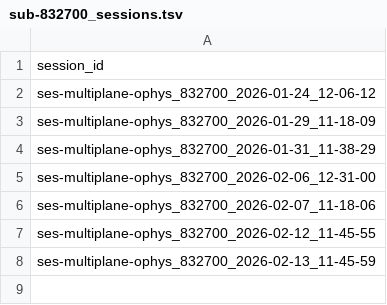
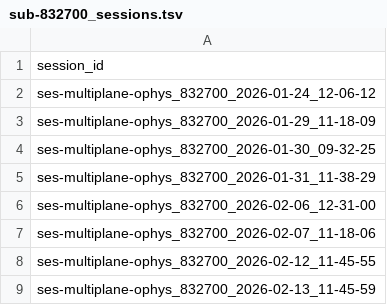
Before and after one commit to bids-dandisets/001768, a TSV file: sub-832700/sub-832700_sessions.tsv, drawn as a sheet.

```diff
--- a/sub-832700/sub-832700_sessions.tsv
+++ b/sub-832700/sub-832700_sessions.tsv
@@ -3,2 +3,3 @@ ses-multiplane-ophys_832700_2026-01-24_12-06-12
 ses-multiplane-ophys_832700_2026-01-29_11-18-09
+ses-multiplane-ophys_832700_2026-01-30_09-32-25
 ses-multiplane-ophys_832700_2026-01-31_11-38-29
```
Also changed, not shown: sub-837568/sub-837568_sessions.tsv, 52 other files.
